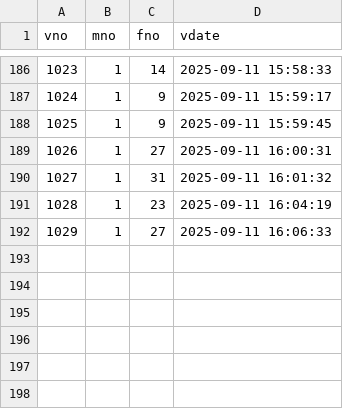
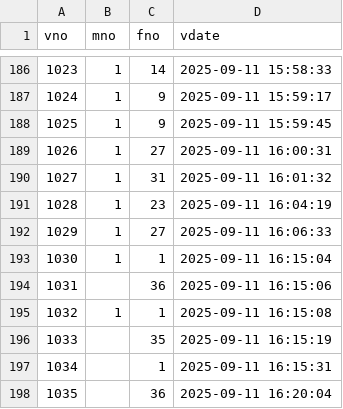
Before and after one commit to juju9595/fairroad_project, a CSV file: logs/visitlog_2025-09-11.csv, drawn as a sheet; only a part is shown, gaps mark what is left out.

Commit message:
133_이겨레_visitlog_ 방문 로그 최신

```diff
--- a/logs/visitlog_2025-09-11.csv
+++ b/logs/visitlog_2025-09-11.csv
@@ -192 +192,7 @@ vno, mno, fno, vdate
 1029,1,27,2025-09-11 16:06:33
+1030,1,1,2025-09-11 16:15:04
+1031,,36,2025-09-11 16:15:06
+1032,1,1,2025-09-11 16:15:08
+1033,,35,2025-09-11 16:15:19
+1034,,1,2025-09-11 16:15:31
+1035,,36,2025-09-11 16:20:04
```
